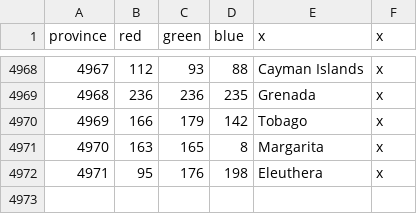
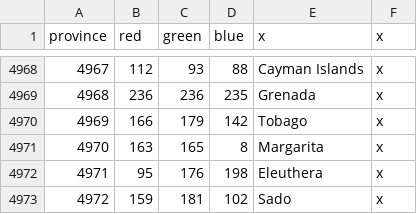
Before and after one commit to MigBat/BeyondTheCape, a CSV file: map/definition.csv, drawn as a sheet; only a part is shown, gaps mark what is left out; the diff names each change by its address in the sheet, - before the commit and + after, or states it on an @@ line.

Commit message:
coastal defenses in island provinces increase fort level by 1. added sado island in japan and honma daimyo. islands now give only +75% dev cost. fixed council of ten parliament issue available for england. fixed non-europeans not being able to colonise non-coastal provinces even with expansion ideas. updated tutorial. england now is the offender in war of the roses. glacier provinces now give +100% dev cost.

```diff
--- a/map/definition.csv
+++ b/map/definition.csv
+row 4973: 4972 | 159 | 181 | 102 | Sado | x
```
Also changed, not shown: 46 other files.
